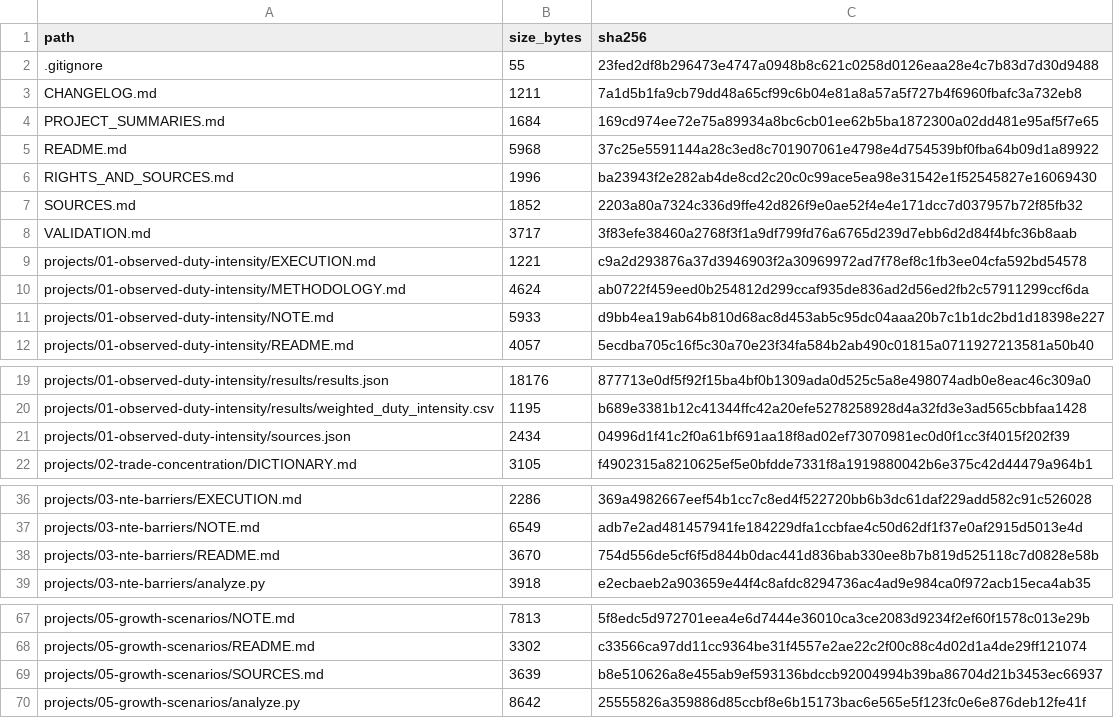
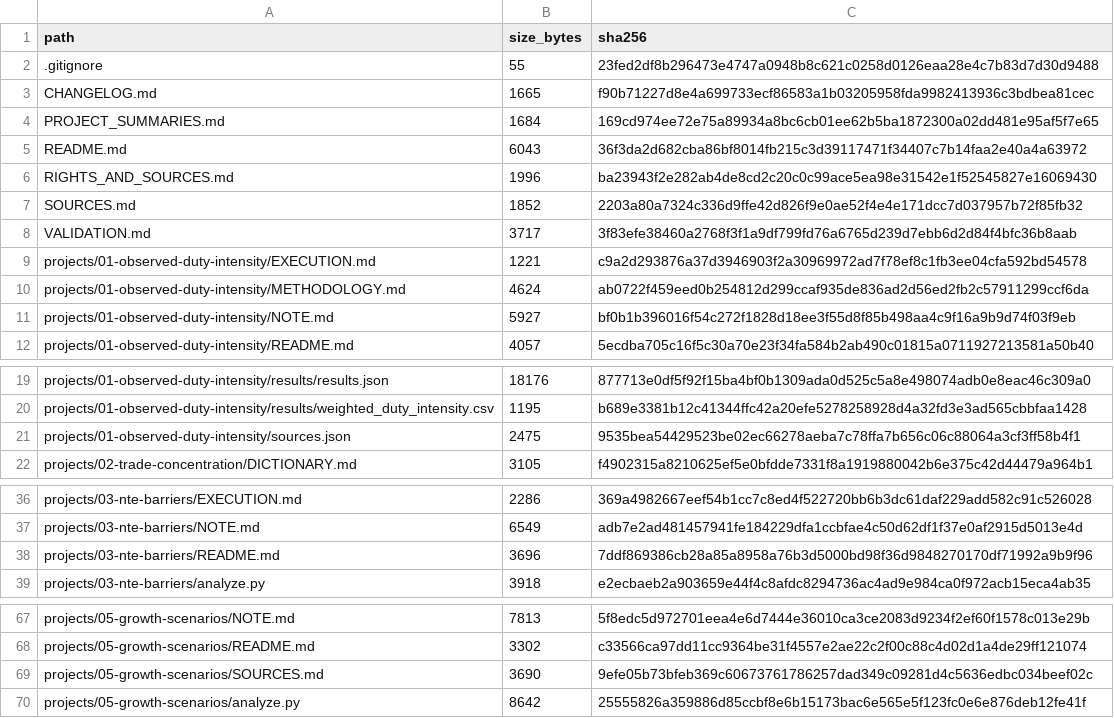
Before and after one commit to iguzmanvt/trade-policy-economic-analysis, a CSV file: MANIFEST_SHA256.csv, drawn as a sheet; only a part is shown, gaps mark what is left out.

```diff
--- a/MANIFEST_SHA256.csv
+++ b/MANIFEST_SHA256.csv
@@ -2,5 +2,5 @@ path,size_bytes,sha256
 .gitignore,55,23fed2df8b296473e4747a0948b8c621c0258d0126eaa28e4c7b83d7d30d9488
-CHANGELOG.md,1211,7a1d5b1fa9cb79dd48a65cf99c6b04e81a8a57a5f727b4f6960fbafc3a732eb8
+CHANGELOG.md,1665,f90b71227d8e4a699733ecf86583a1b03205958fda9982413936c3bdbea81cec
 PROJECT_SUMMARIES.md,1684,169cd974ee72e75a89934a8bc6cb01ee62b5ba1872300a02dd481e95af5f7e65
-README.md,5968,37c25e5591144a28c3ed8c701907061e4798e4d754539bf0fba64b09d1a89922
+README.md,6043,36f3da2d682cba86bf8014fb215c3d39117471f34407c7b14faa2e40a4a63972
 RIGHTS_AND_SOURCES.md,1996,ba23943f2e282ab4de8cd2c20c0c99ace5ea98e31542e1f52545827e16069430
@@ -10,3 +10,3 @@ projects/01-observed-duty-intensity/EXECUTION.md,1221,c9a2d293876a37d3946903f2a3
 projects/01-observed-duty-intensity/METHODOLOGY.md,4624,ab0722f459eed0b254812d299ccaf935de836ad2d56ed2fb2c57911299ccf6da
-projects/01-observed-duty-intensity/NOTE.md,5933,d9bb4ea19ab64b810d68ac8d453ab5c95dc04aaa20b7c1b1dc2bd1d18398e227
+projects/01-observed-duty-intensity/NOTE.md,5927,bf0b1b396016f54c272f1828d18ee3f55d8f85b498aa4c9f16a9b9d74f03f9eb
 projects/01-observed-duty-intensity/README.md,4057,5ecdba705c16f5c30a70e23f34fa584b2ab490c01815a0711927213581a50b40
@@ -20,3 +20,3 @@ projects/01-observed-duty-intensity/results/results.json,18176,877713e0df5f92f15
 projects/01-observed-duty-intensity/results/weighted_duty_intensity.csv,1195,b689e3381b12c41344ffc42a20efe5278258928d4a32fd3e3ad565cbbfaa1428
-projects/01-observed-duty-intensity/sources.json,2434,04996d1f41c2f0a61bf691aa18f8ad02ef73070981ec0d0f1cc3f4015f202f39
+projects/01-observed-duty-intensity/sources.json,2475,9535bea54429523be02ec66278aeba7c78ffa7b656c06c88064a3cf3ff58b4f1
 projects/02-trade-concentration/DICTIONARY.md,3105,f4902315a8210625ef5e0bfdde7331f8a1919880042b6e375c42d44479a964b1
@@ -37,3 +37,3 @@ projects/03-nte-barriers/EXECUTION.md,2286,369a4982667eef54b1cc7c8ed4f522720bb6b
 projects/03-nte-barriers/NOTE.md,6549,adb7e2ad481457941fe184229dfa1ccbfae4c50d62df1f37e0af2915d5013e4d
-projects/03-nte-barriers/README.md,3670,754d556de5cf6f5d844b0dac441d836bab330ee8b7b819d525118c7d0828e58b
+projects/03-nte-barriers/README.md,3696,7ddf869386cb28a85a8958a76b3d5000bd98f36d9848270170df71992a9b9f96
 projects/03-nte-barriers/analyze.py,3918,e2ecbaeb2a903659e44f4c8afdc8294736ac4ad9e984ca0f972acb15eca4ab35
@@ -68,3 +68,3 @@ projects/05-growth-scenarios/NOTE.md,7813,5f8edc5d972701eea4e6d7444e36010ca3ce20
 projects/05-growth-scenarios/README.md,3302,c33566ca97dd11cc9364be31f4557e2ae22c2f00c88c4d02d1a4de29ff121074
-projects/05-growth-scenarios/SOURCES.md,3639,b8e510626a8e455ab9ef593136bdccb92004994b39ba86704d21b3453ec66937
+projects/05-growth-scenarios/SOURCES.md,3690,9efe05b73bfeb369c60673761786257dad349c09281d4c5636edbc034beef02c
 projects/05-growth-scenarios/analyze.py,8642,25555826a359886d85ccbf8e6b15173bac6e565e5f123fc0e6e876deb12fe41f
```
Also changed, not shown: 6 other files.
